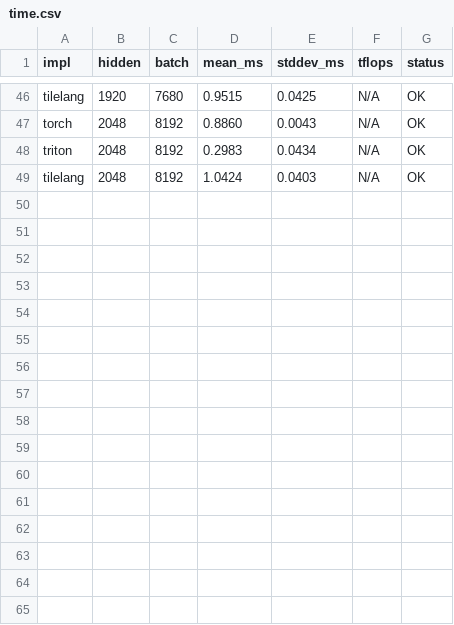
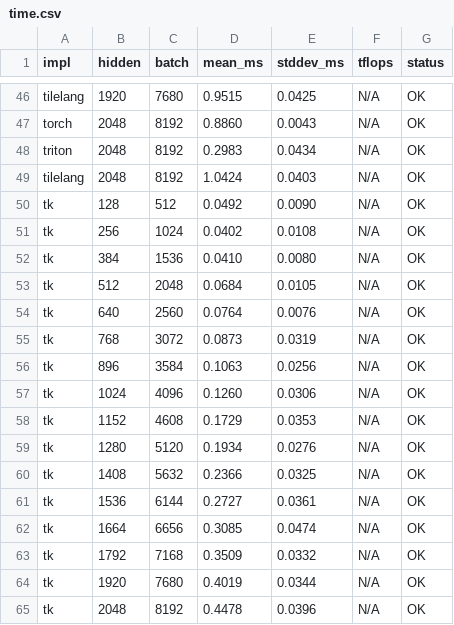
Before and after one commit to DOFYPXY/kernel-dsl-bench, a CSV file: data/rmsnorm_size/time.csv, drawn as a sheet; only a part is shown, gaps mark what is left out.

```diff
--- a/data/rmsnorm_size/time.csv
+++ b/data/rmsnorm_size/time.csv
@@ -49 +49,17 @@ triton,2048,8192,0.2983,0.0434,N/A,OK
 tilelang,2048,8192,1.0424,0.0403,N/A,OK
+tk,128,512,0.0492,0.0090,N/A,OK
+tk,256,1024,0.0402,0.0108,N/A,OK
+tk,384,1536,0.0410,0.0080,N/A,OK
+tk,512,2048,0.0684,0.0105,N/A,OK
+tk,640,2560,0.0764,0.0076,N/A,OK
+tk,768,3072,0.0873,0.0319,N/A,OK
+tk,896,3584,0.1063,0.0256,N/A,OK
+tk,1024,4096,0.1260,0.0306,N/A,OK
+tk,1152,4608,0.1729,0.0353,N/A,OK
+tk,1280,5120,0.1934,0.0276,N/A,OK
+tk,1408,5632,0.2366,0.0325,N/A,OK
+tk,1536,6144,0.2727,0.0361,N/A,OK
+tk,1664,6656,0.3085,0.0474,N/A,OK
+tk,1792,7168,0.3509,0.0332,N/A,OK
+tk,1920,7680,0.4019,0.0344,N/A,OK
+tk,2048,8192,0.4478,0.0396,N/A,OK
```
Also changed, not shown: data/main/full/time.csv, data/matmul_size/time.csv.
